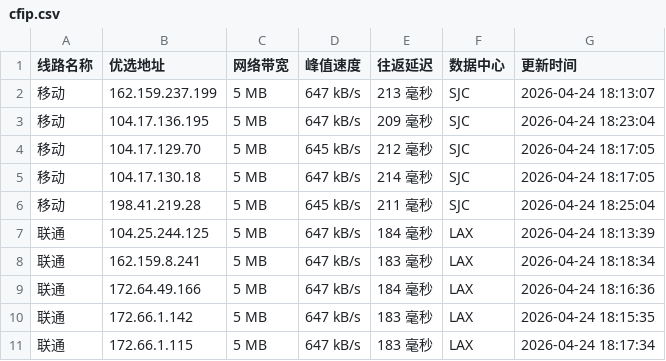
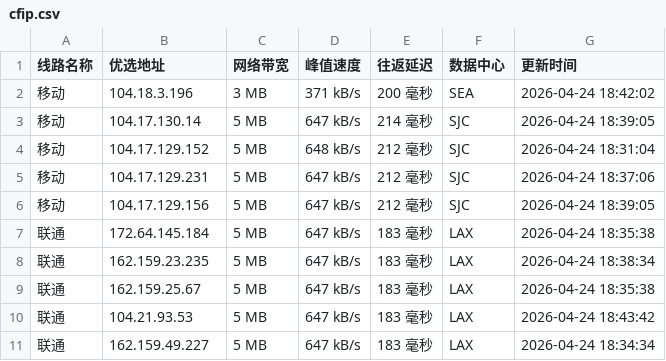
Before and after one commit to yuanxiawan/cfipv4db, a CSV file: cfip.csv, drawn as a sheet; only a part is shown; the diff covers the shown part only.

```diff
--- a/cfip.csv
+++ b/cfip.csv
@@ -1,11 +1,11 @@
 线路名称,优选地址,网络带宽,峰值速度,往返延迟,数据中心,更新时间
-移动,162.159.237.199,5 MB,647 kB/s,213 毫秒,SJC,2026-04-24 18:13:07
-移动,104.17.136.195,5 MB,647 kB/s,209 毫秒,SJC,2026-04-24 18:23:04
-移动,104.17.129.70,5 MB,645 kB/s,212 毫秒,SJC,2026-04-24 18:17:05
-移动,104.17.130.18,5 MB,647 kB/s,214 毫秒,SJC,2026-04-24 18:17:05
-移动,198.41.219.28,5 MB,645 kB/s,211 毫秒,SJC,2026-04-24 18:25:04
-联通,104.25.244.125,5 MB,647 kB/s,184 毫秒,LAX,2026-04-24 18:13:39
-联通,162.159.8.241,5 MB,647 kB/s,183 毫秒,LAX,2026-04-24 18:18:34
-联通,172.64.49.166,5 MB,647 kB/s,184 毫秒,LAX,2026-04-24 18:16:36
-联通,172.66.1.142,5 MB,647 kB/s,183 毫秒,LAX,2026-04-24 18:15:35
-联通,172.66.1.115,5 MB,647 kB/s,183 毫秒,LAX,2026-04-24 18:17:34
+移动,104.18.3.196,3 MB,371 kB/s,200 毫秒,SEA,2026-04-24 18:42:02
+移动,104.17.130.14,5 MB,647 kB/s,214 毫秒,SJC,2026-04-24 18:39:05
+移动,104.17.129.152,5 MB,648 kB/s,212 毫秒,SJC,2026-04-24 18:31:04
+移动,104.17.129.231,5 MB,647 kB/s,212 毫秒,SJC,2026-04-24 18:37:06
+移动,104.17.129.156,5 MB,647 kB/s,212 毫秒,SJC,2026-04-24 18:39:05
+联通,172.64.145.184,5 MB,647 kB/s,183 毫秒,LAX,2026-04-24 18:35:38
+联通,162.159.23.235,5 MB,647 kB/s,183 毫秒,LAX,2026-04-24 18:38:34
+联通,162.159.25.67,5 MB,647 kB/s,183 毫秒,LAX,2026-04-24 18:35:38
+联通,104.21.93.53,5 MB,647 kB/s,183 毫秒,LAX,2026-04-24 18:43:42
+联通,162.159.49.227,5 MB,647 kB/s,183 毫秒,LAX,2026-04-24 18:34:34
```
Also changed, not shown: 17 edited cells elsewhere in this file, 1 other file.
